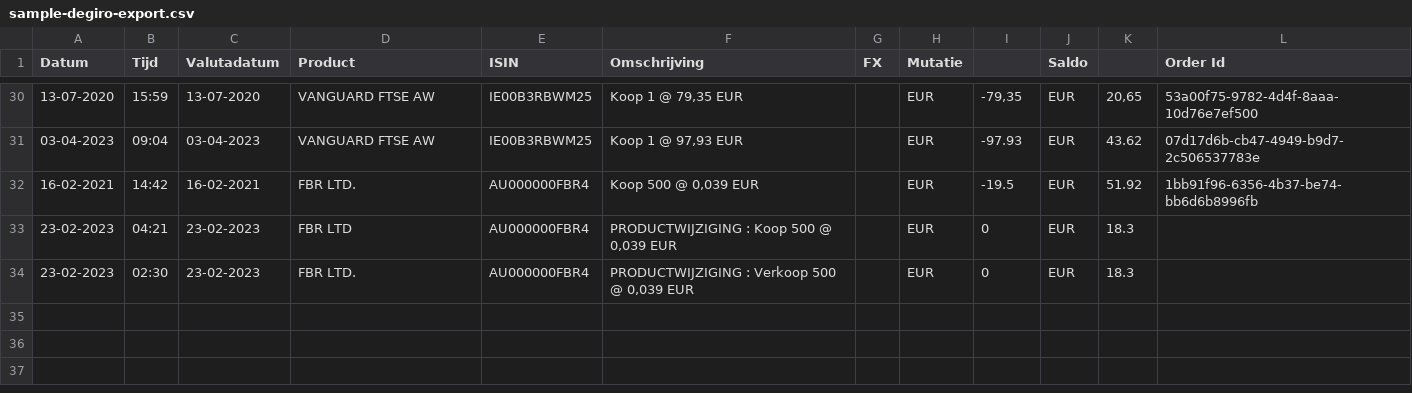
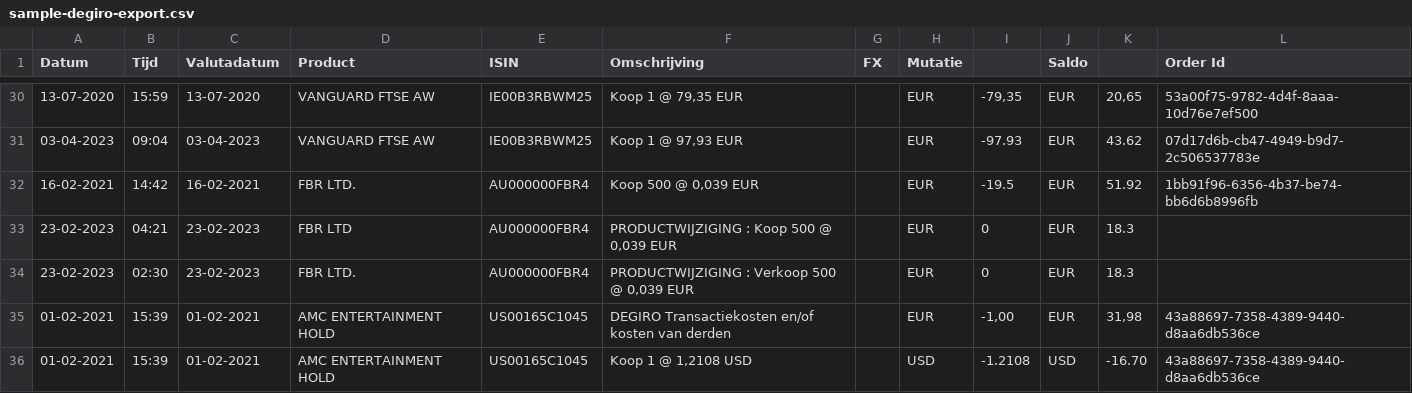
Before and after one commit to cocodmdr/Export-To-Ghostfolio, a CSV file: sample-degiro-export.csv, drawn as a sheet; only a part is shown, gaps mark what is left out.

Commit message:
Provide product name with DEGIRO conversion

```diff
--- a/sample-degiro-export.csv
+++ b/sample-degiro-export.csv
@@ -34 +34,3 @@ Datum,Tijd,Valutadatum,Product,ISIN,Omschrijving,FX,Mutatie,,Saldo,,Order Id
 23-02-2023,02:30,23-02-2023,FBR LTD.,AU000000FBR4,"PRODUCTWIJZIGING : Verkoop 500 @ 0,039 EUR",,EUR,0,EUR,18.3,
+01-02-2021,15:39,01-02-2021,AMC ENTERTAINMENT HOLD,US00165C1045,DEGIRO Transactiekosten en/of kosten van derden,,EUR,"-1,00",EUR,"31,98",43a88697-7358-4389-9440-d8aa6db536ce
+01-02-2021,15:39,01-02-2021,AMC ENTERTAINMENT HOLD,US00165C1045,"Koop 1 @ 1,2108 USD",,USD,"-1.2108",USD,-16.70,43a88697-7358-4389-9440-d8aa6db536ce
```
Also changed, not shown: 2 other files.
